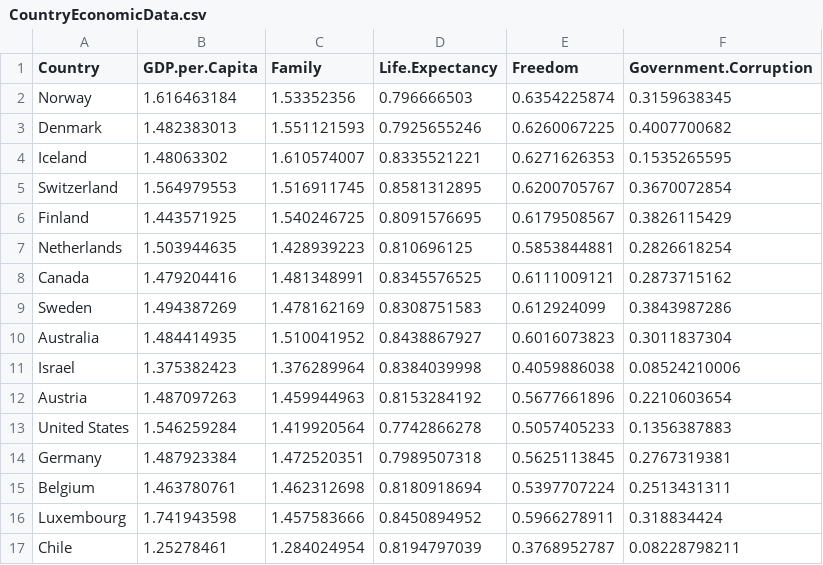
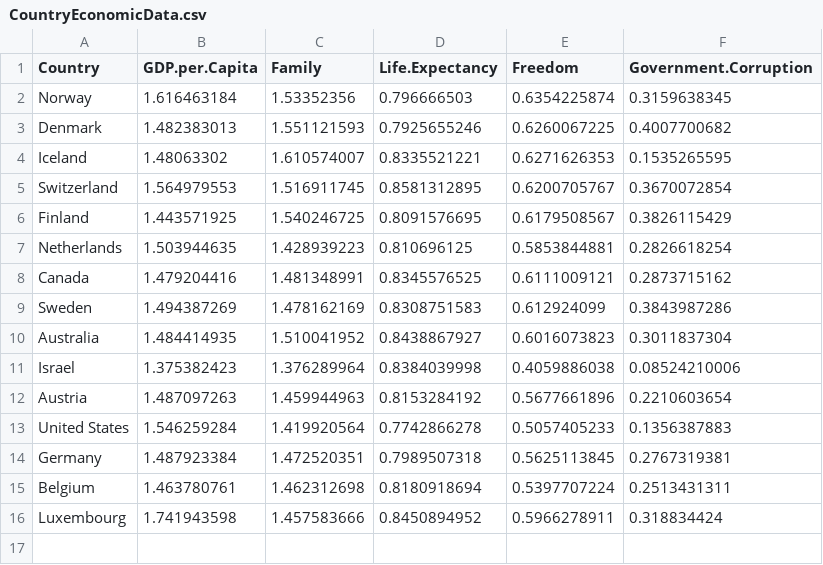
Before and after one commit to robertshaw87/code-drills, a CSV file: 12 - SQL and Algorithms/SQL - World Happiness Joins/CountryEconomicData.csv, drawn as a sheet.

```diff
--- a/12 - SQL and Algorithms/SQL - World Happiness Joins/CountryEconomicData.csv
+++ b/12 - SQL and Algorithms/SQL - World Happiness Joins/CountryEconomicData.csv
@@ -16,2 +16 @@ Belgium,1.463780761,1.462312698,0.8180918694,0.5397707224,0.2513431311
 Luxembourg,1.741943598,1.457583666,0.8450894952,0.5966278911,0.318834424
-Chile,1.25278461,1.284024954,0.8194797039,0.3768952787,0.08228798211
```
Also changed, not shown: 12 - SQL and Algorithms/SQL - World Happiness Joins/CountryHappinessDatacsv.csv, 6 other files.
